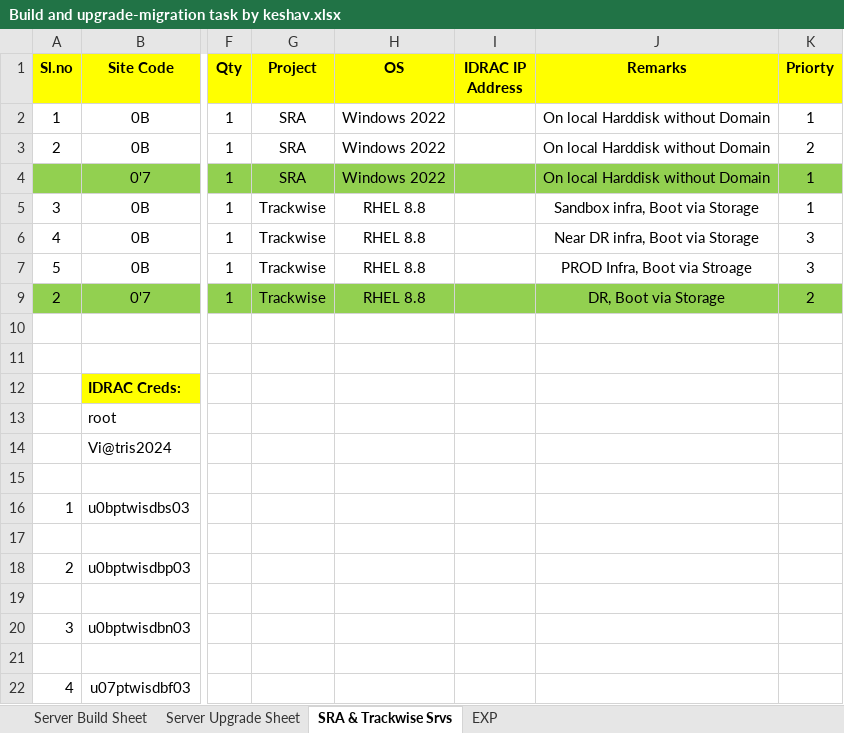
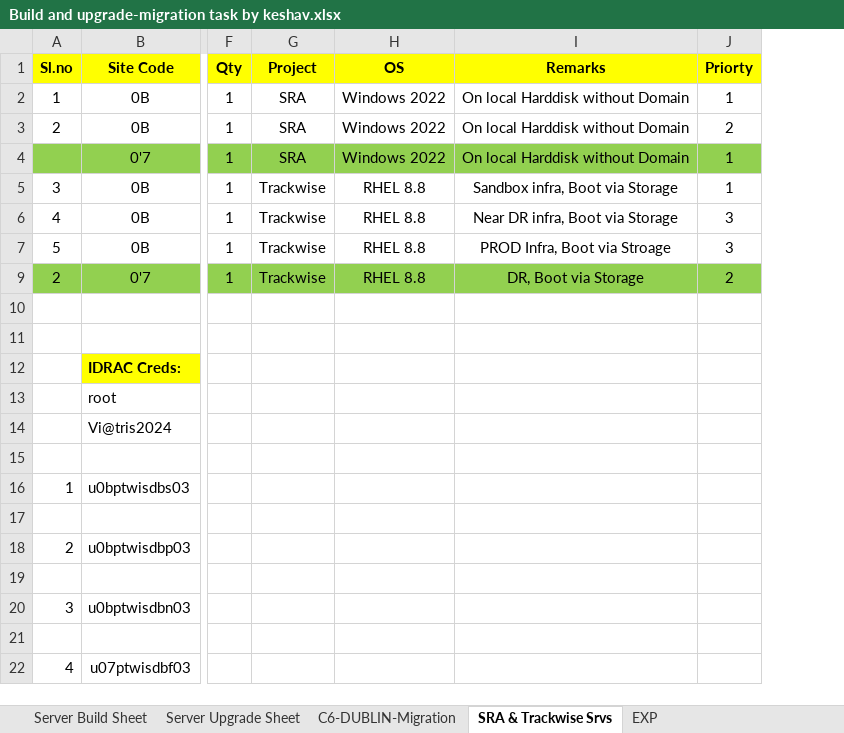
Before and after one commit to Vinayvadavi/Myl-Docs, an Excel workbook: Build and upgrade-migration task by keshav.xlsx, sheet SRA & Trackwise Srvs, drawn as a sheet; only a part is shown, gaps mark what is left out; values as stored, in another font and other column widths than the file's, no borders; the diff names each change by its address in the sheet, - before the commit and + after, or states it on an @@ line.

```diff
--- a/Build and upgrade-migration task by keshav.xlsx (sheet SRA & Trackwise Srvs)
+++ b/Build and upgrade-migration task by keshav.xlsx (sheet SRA & Trackwise Srvs)
+sheet tab: C6-DUBLIN-Migration
-column I (IDRAC IP Address), empty
```
Also changed, not shown: sheet EXP, sheet Server Build Sheet, sheet Server Upgrade Sheet, 8 other files.
